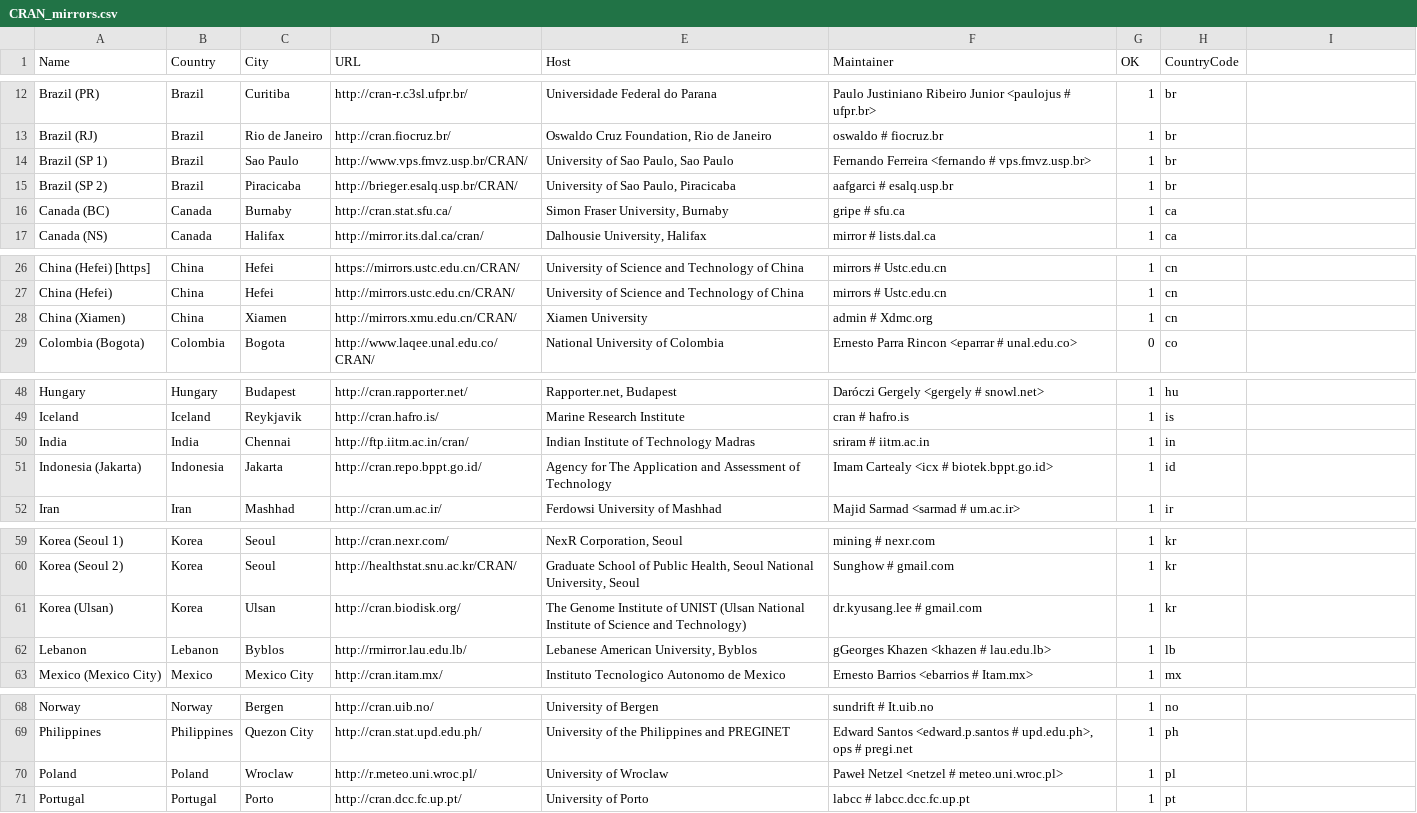
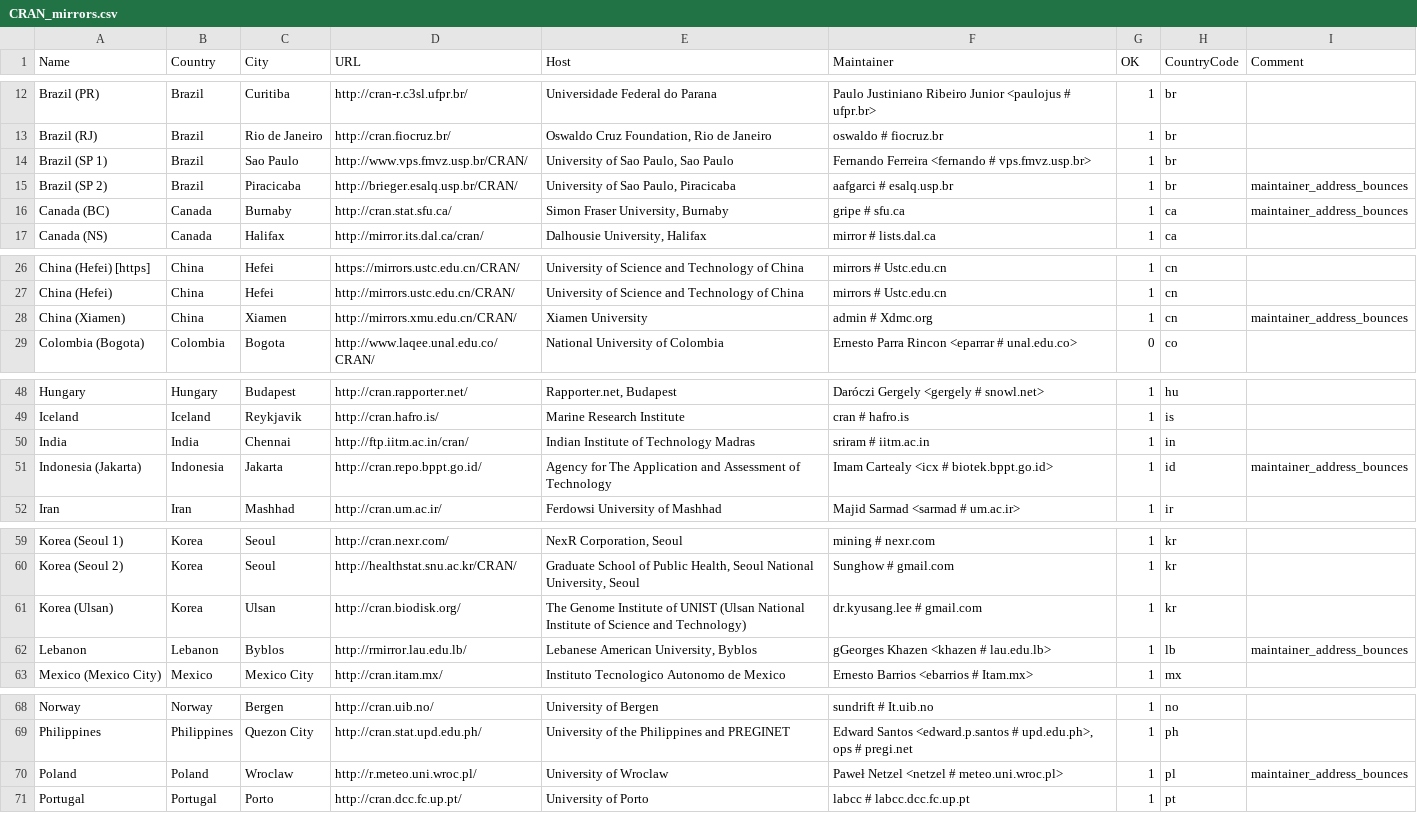
Before and after one commit to LeifAndersen/R, a CSV file: doc/CRAN_mirrors.csv, drawn as a sheet; only a part is shown, gaps mark what is left out; the diff covers the shown part only; the diff names each change by its address in the sheet, - before the commit and + after, or states it on an @@ line.

Commit message:
Updated.
git-svn-id: https://svn.r-project.org/R/trunk@69023 00db46b3-68df-0310-9c12-caf00c1e9a41

```diff
--- a/doc/CRAN_mirrors.csv
+++ b/doc/CRAN_mirrors.csv
-I1: (empty)
+I1: Comment
-I15:I16 (Comment): (empty)
+I15:I16 (Comment): maintainer_address_bounces
-I28 (Comment): (empty)
+I28 (Comment): maintainer_address_bounces
-I51 (Comment): (empty)
+I51 (Comment): maintainer_address_bounces
-I62 (Comment): (empty)
+I62 (Comment): maintainer_address_bounces
-I70 (Comment): (empty)
+I70 (Comment): maintainer_address_bounces
```
Also changed, not shown: 3 edited cells elsewhere in this file.
